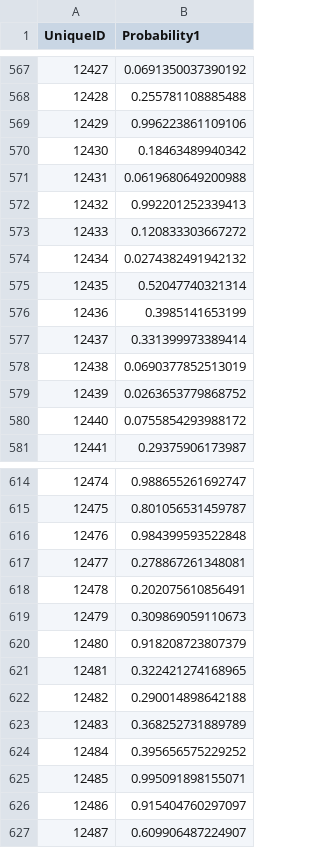
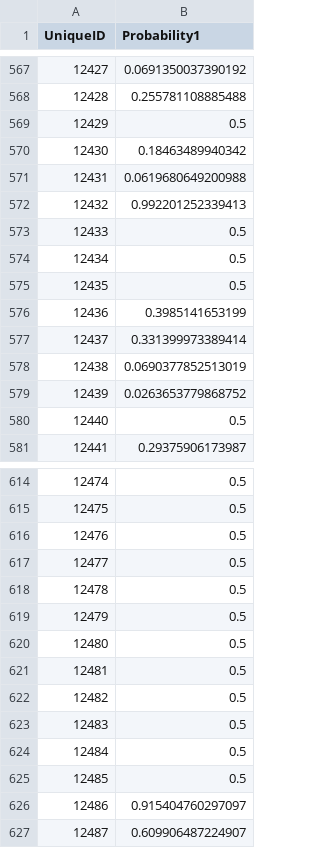
Before and after one commit to mbh038/MIT_AE, a CSV file: Kaggle/submissions/SubmissionSimpleLog2b.csv, drawn as a sheet; only a part is shown, gaps mark what is left out; the diff covers the shown part only.

```diff
--- a/Kaggle/submissions/SubmissionSimpleLog2b.csv
+++ b/Kaggle/submissions/SubmissionSimpleLog2b.csv
@@ -568,3 +568,3 @@
 12428,0.255781108885488
-12429,0.996223861109106
+12429,0.5
 12430,0.18463489940342
@@ -572,5 +572,5 @@
 12432,0.992201252339413
-12433,0.120833303667272
-12434,0.0274382491942132
-12435,0.52047740321314
+12433,0.5
+12434,0.5
+12435,0.5
 12436,0.3985141653199
@@ -579,3 +579,3 @@
 12439,0.0263653779868752
-12440,0.0755854293988172
+12440,0.5
 12441,0.29375906173987
@@ -614,13 +614,13 @@
-12474,0.988655261692747
-12475,0.801056531459787
-12476,0.984399593522848
-12477,0.278867261348081
-12478,0.202075610856491
-12479,0.309869059110673
-12480,0.918208723807379
-12481,0.322421274168965
-12482,0.290014898642188
-12483,0.368252731889789
-12484,0.395656575229252
-12485,0.995091898155071
+12474,0.5
+12475,0.5
+12476,0.5
+12477,0.5
+12478,0.5
+12479,0.5
+12480,0.5
+12481,0.5
+12482,0.5
+12483,0.5
+12484,0.5
+12485,0.5
 12486,0.915404760297097
```
Also changed, not shown: 94 edited cells elsewhere in this file, 23 other files.
